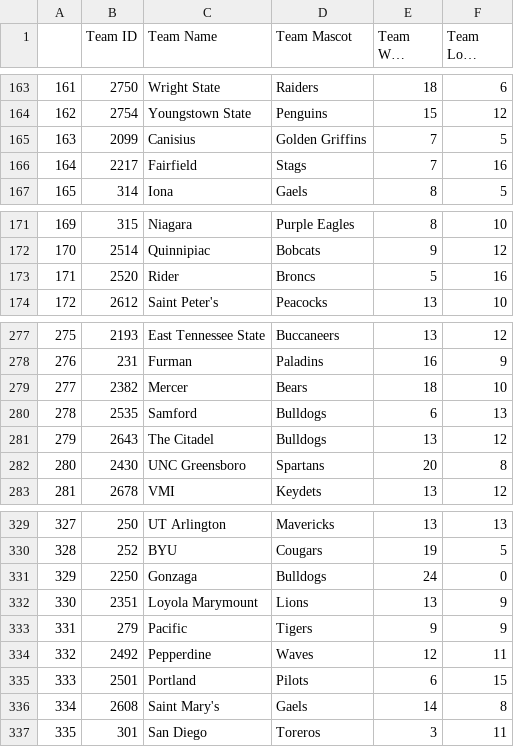
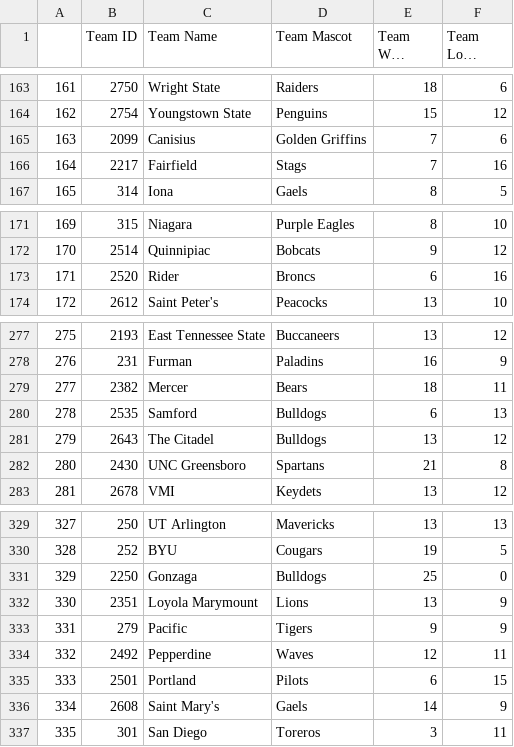
Before and after one commit to hillaxj/NCAABracketMaker, a CSV file: TeamData/menscollegebasketball2021.csv, drawn as a sheet; only a part is shown, gaps mark what is left out; long unchanged cells end in …; the diff covers the shown part only.

```diff
--- a/TeamData/menscollegebasketball2021.csv
+++ b/TeamData/menscollegebasketball2021.csv
@@ -164,3 +164,3 @@
 162,2754,Youngstown State,Penguins,15,12
-163,2099,Canisius,Golden Griffins,7,5
+163,2099,Canisius,Golden Griffins,7,6
 164,2217,Fairfield,Stags,7,16
@@ -172,3 +172,3 @@
 170,2514,Quinnipiac,Bobcats,9,12
-171,2520,Rider,Broncs,5,16
+171,2520,Rider,Broncs,6,16
 172,2612,Saint Peter's,Peacocks,13,10
@@ -278,6 +278,6 @@
 276,231,Furman,Paladins,16,9
-277,2382,Mercer,Bears,18,10
+277,2382,Mercer,Bears,18,11
 278,2535,Samford,Bulldogs,6,13
 279,2643,The Citadel,Bulldogs,13,12
-280,2430,UNC Greensboro,Spartans,20,8
+280,2430,UNC Greensboro,Spartans,21,8
 281,2678,VMI,Keydets,13,12
@@ -330,3 +330,3 @@
 328,252,BYU,Cougars,19,5
-329,2250,Gonzaga,Bulldogs,24,0
+329,2250,Gonzaga,Bulldogs,25,0
 330,2351,Loyola Marymount,Lions,13,9
@@ -335,3 +335,3 @@
 333,2501,Portland,Pilots,6,15
-334,2608,Saint Mary's,Gaels,14,8
+334,2608,Saint Mary's,Gaels,14,9
 335,301,San Diego,Toreros,3,11
```
Also changed, not shown: 9 edited cells elsewhere in this file, TeamData/womenscollegebasketball2021.csv.
